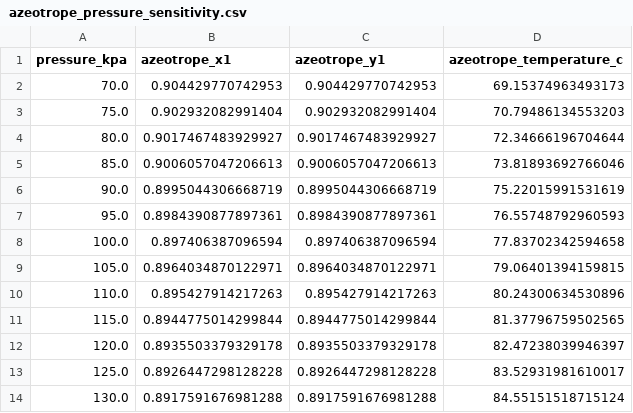
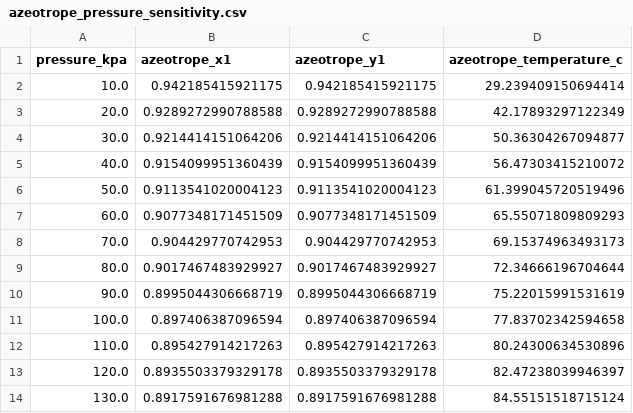
Before and after one commit to Shuruyue/Ethanol-Water-VLE, a CSV file: final_outputs/data/sensitivity/azeotrope_pressure_sensitivity.csv, drawn as a sheet; removed rows and columns are numbered as before the commit, all else as after; the diff names each change by its address in the sheet, - before the commit and + after, or states it on an @@ line.

```diff
--- a/final_outputs/data/sensitivity/azeotrope_pressure_sensitivity.csv
+++ b/final_outputs/data/sensitivity/azeotrope_pressure_sensitivity.csv
+row 2: 10.0 | 0.942185415921175 | 0.942185415921175 | 29.239409150694414
+row 3: 20.0 | 0.9289272990788588 | 0.9289272990788588 | 42.17893297122349
+row 4: 30.0 | 0.9214414151064206 | 0.9214414151064206 | 50.36304267094877
+row 5: 40.0 | 0.9154099951360439 | 0.9154099951360439 | 56.47303415210072
+row 6: 50.0 | 0.9113541020004123 | 0.9113541020004123 | 61.399045720519496
+row 7: 60.0 | 0.9077348171451509 | 0.9077348171451509 | 65.55071809809293
-row 3: 75.0 | 0.902932082991404 | 0.902932082991404 | 70.79486134553203
-row 5: 85.0 | 0.9006057047206613 | 0.9006057047206613 | 73.81893692766046
-row 7: 95.0 | 0.8984390877897361 | 0.8984390877897361 | 76.55748792960593
-row 9: 105.0 | 0.8964034870122971 | 0.8964034870122971 | 79.06401394159815
-row 11: 115.0 | 0.8944775014299844 | 0.8944775014299844 | 81.37796759502565
-row 13: 125.0 | 0.8926447298128228 | 0.8926447298128228 | 83.52931981610017
```
Also changed, not shown: 29 other files.
